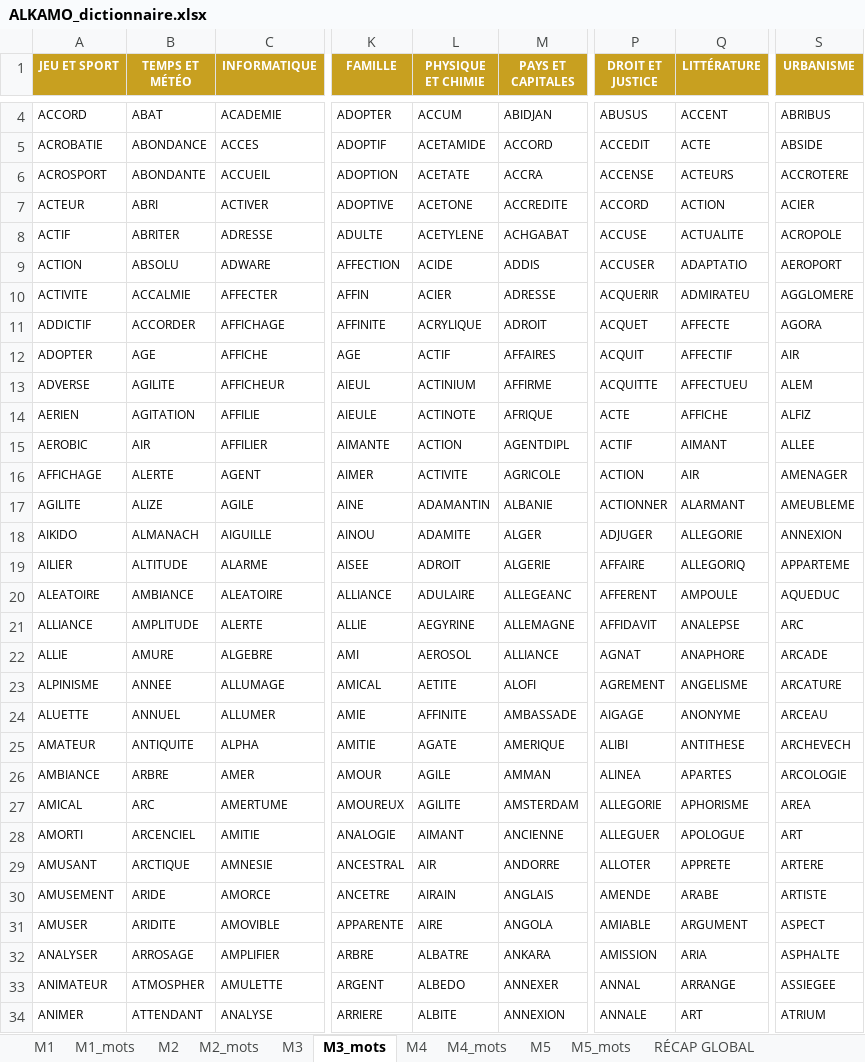
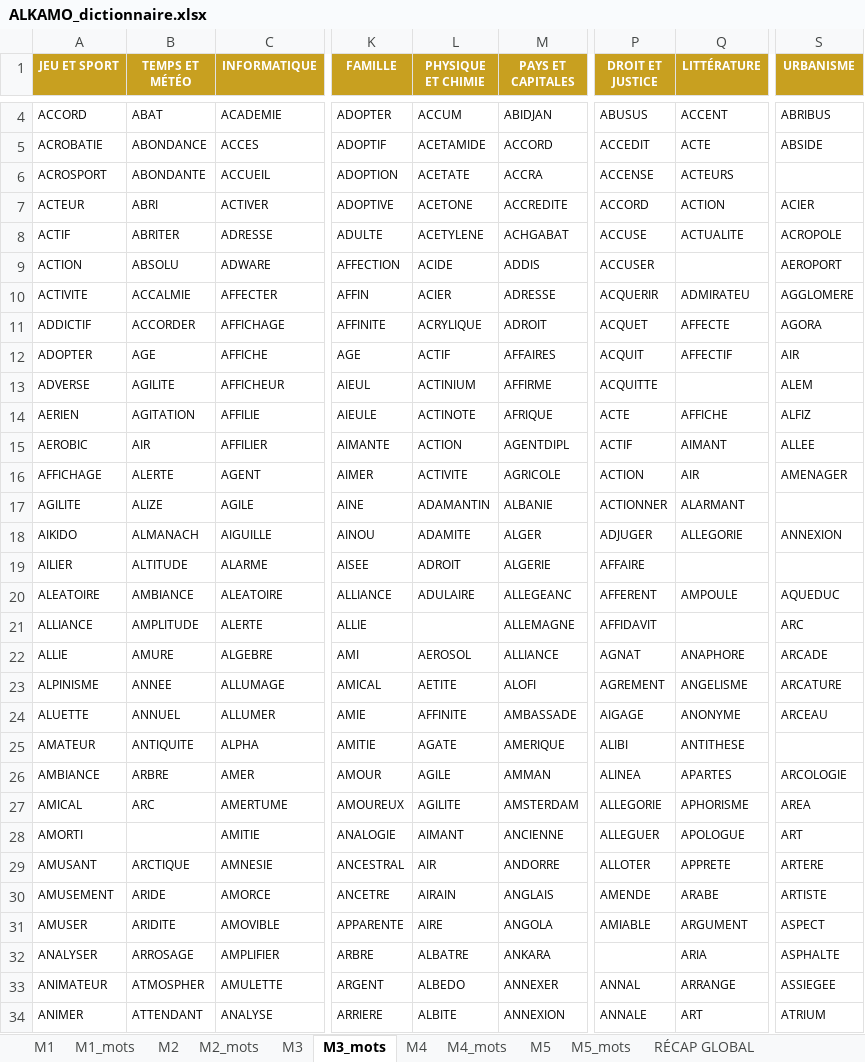
Before and after one commit to beldjehemalkma-bit/ALKAMO, an Excel workbook: ALKAMO_dictionnaire.xlsx, sheet M3_mots, drawn as a sheet; only a part is shown, gaps mark what is left out; values as stored, in another font and other column widths than the file's, no borders; conditional formats not drawn; the diff covers the shown part only; the diff names each change by its address in the sheet, - before the commit and + after, or states it on an @@ line.

```diff
--- a/ALKAMO_dictionnaire.xlsx (sheet M3_mots)
+++ b/ALKAMO_dictionnaire.xlsx (sheet M3_mots)
-S6 (URBANISME): ACCROTERE
+S6 (URBANISME): (empty)
-Q9 (LITTÉRATURE): ADAPTATIO
+Q9 (LITTÉRATURE): (empty)
-Q13 (LITTÉRATURE): AFFECTUEU
+Q13 (LITTÉRATURE): (empty)
-S17 (URBANISME): AMEUBLEME
+S17 (URBANISME): (empty)
-Q19 (LITTÉRATURE): ALLEGORIQ
+Q19 (LITTÉRATURE): (empty)
-S19 (URBANISME): APPARTEME
+S19 (URBANISME): (empty)
-L21 (PHYSIQUE ET CHIMIE): AEGYRINE
+L21 (PHYSIQUE ET CHIMIE): (empty)
-Q21 (LITTÉRATURE): ANALEPSE
+Q21 (LITTÉRATURE): (empty)
-S25 (URBANISME): ARCHEVECH
+S25 (URBANISME): (empty)
-B28 (TEMPS ET MÉTÉO): ARCENCIEL
+B28 (TEMPS ET MÉTÉO): (empty)
-P32 (DROIT ET JUSTICE): AMISSION
+P32 (DROIT ET JUSTICE): (empty)
```
Also changed, not shown: 1 added row, 1 removed row and 331 edited cells elsewhere in this sheet, sheet M2_mots, sheet M5_mots, sheet M1_mots, sheet M4_mots, sheet M5, sheet M1, 4 more sheets.
